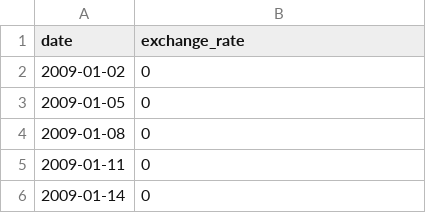
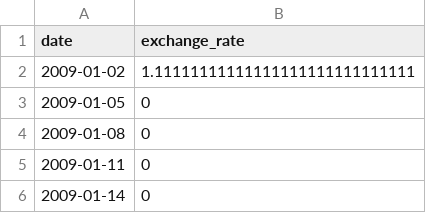
Before and after one commit to yuhi-ootani/cpp, a CSV file: cpp9/ex00/data.csv, drawn as a sheet; only a part is shown.

```diff
--- a/cpp9/ex00/data.csv
+++ b/cpp9/ex00/data.csv
@@ -1,3 +1,3 @@
 date,exchange_rate
-2009-01-02,0
+2009-01-02,1.11111111111111111111111111111
 2009-01-05,0
```
Also changed, not shown: 11 other files.
